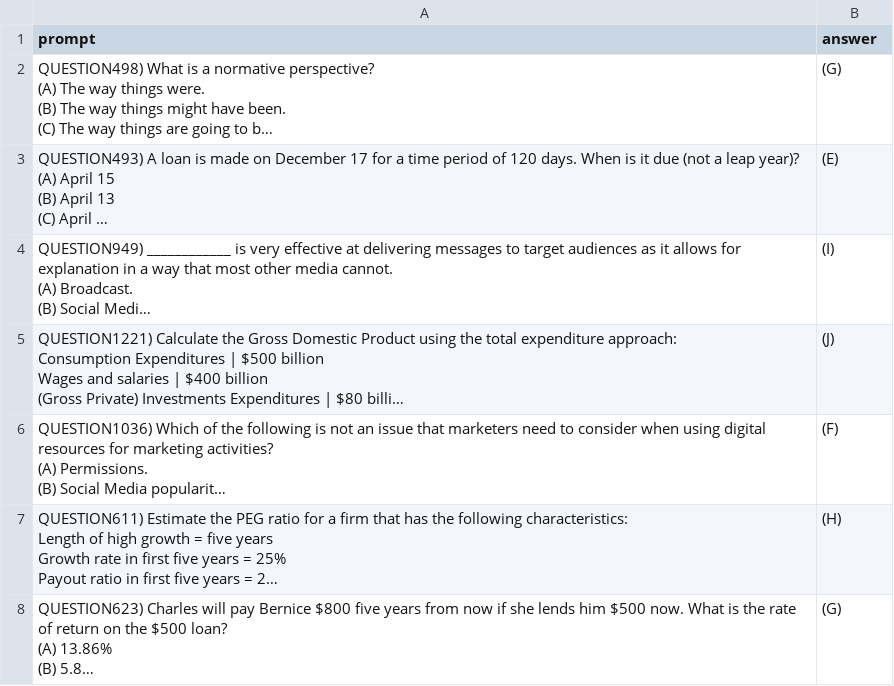
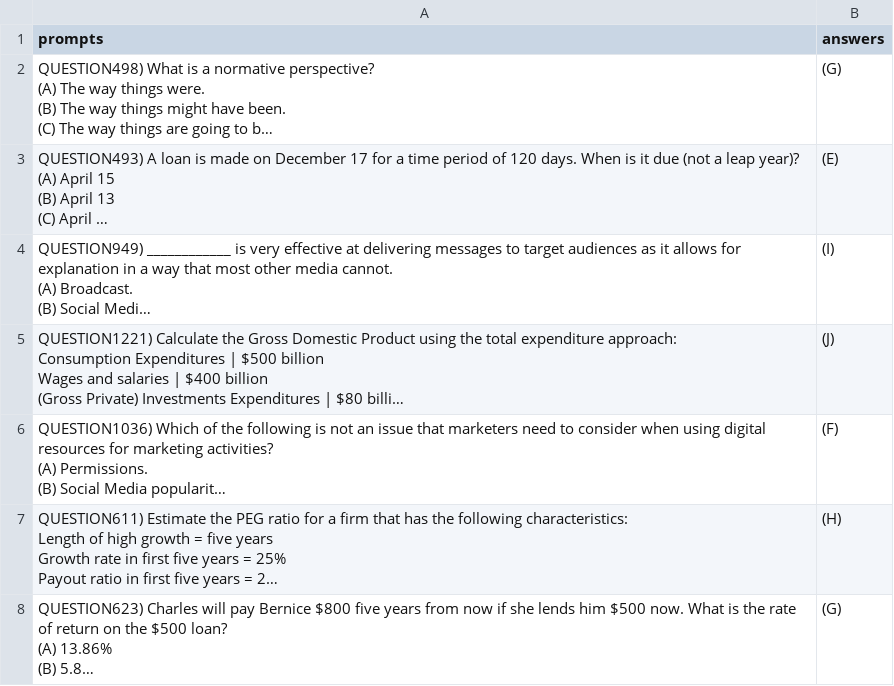
Before and after one commit to finallyupper/24-LLM-Project, a CSV file: data/test50_mmlu.csv, drawn as a sheet; only a part is shown; long unchanged cells end in …; the diff names each change by its address in the sheet, - before the commit and + after, or states it on an @@ line.

Commit message:
feat: Add mmlu prepare dbs

```diff
--- a/data/test50_mmlu.csv
+++ b/data/test50_mmlu.csv
-A1: prompt
+A1: prompts
-B1: answer
+B1: answers
```
Also changed, not shown: 13 other files.
